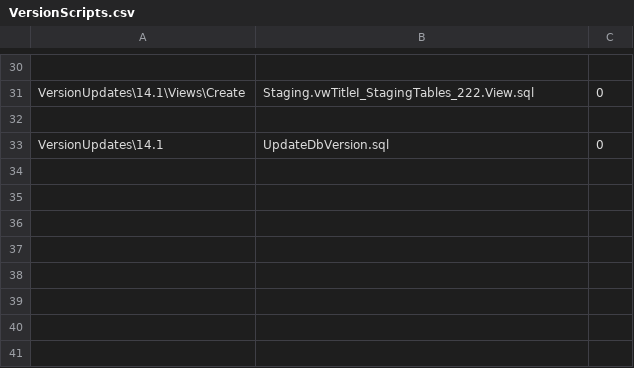
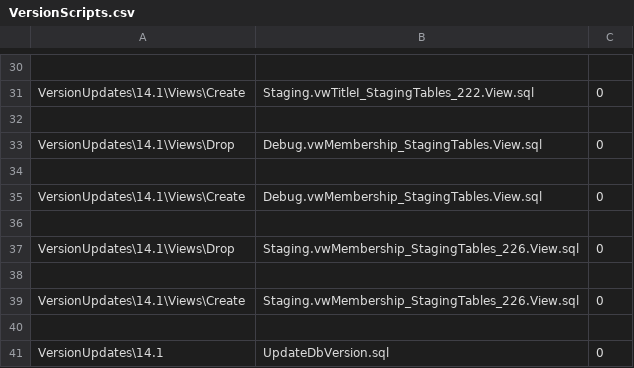
Before and after one commit to CEDS-Collaborative-Exchange/Generate, a CSV file: generate.web/DatabaseScripts/VersionUpdates/14.1/VersionScripts.csv, drawn as a sheet; only a part is shown, gaps mark what is left out; the diff names each change by its address in the sheet, - before the commit and + after, or states it on an @@ line.

```diff
--- a/generate.web/DatabaseScripts/VersionUpdates/14.1/VersionScripts.csv
+++ b/generate.web/DatabaseScripts/VersionUpdates/14.1/VersionScripts.csv
+row 33: VersionUpdates\14.1\Views\Drop | Debug.vwMembership_StagingTables.View.sql | 0
+row 34: (empty)
+row 35: VersionUpdates\14.1\Views\Create | Debug.vwMembership_StagingTables.View.sql | 0
+row 36: (empty)
+row 37: VersionUpdates\14.1\Views\Drop | Staging.vwMembership_StagingTables_226.View.sql | 0
+row 38: (empty)
+row 39: VersionUpdates\14.1\Views\Create | Staging.vwMembership_StagingTables_226.View.sql | 0
+row 40: (empty)
```
Also changed, not shown: 6 other files.
